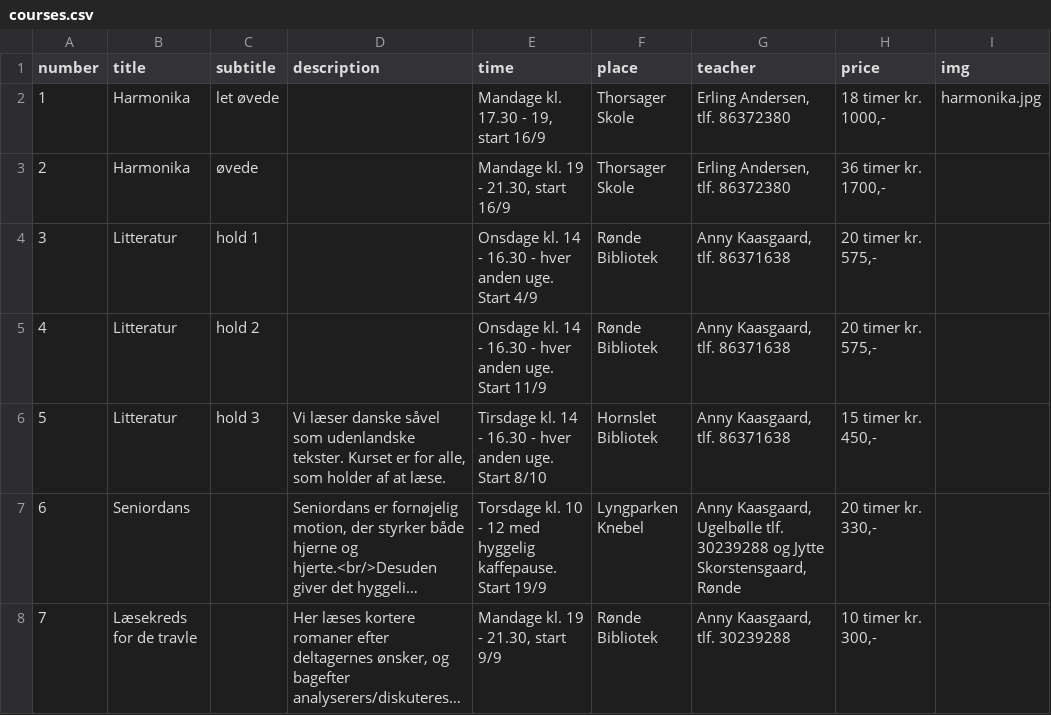
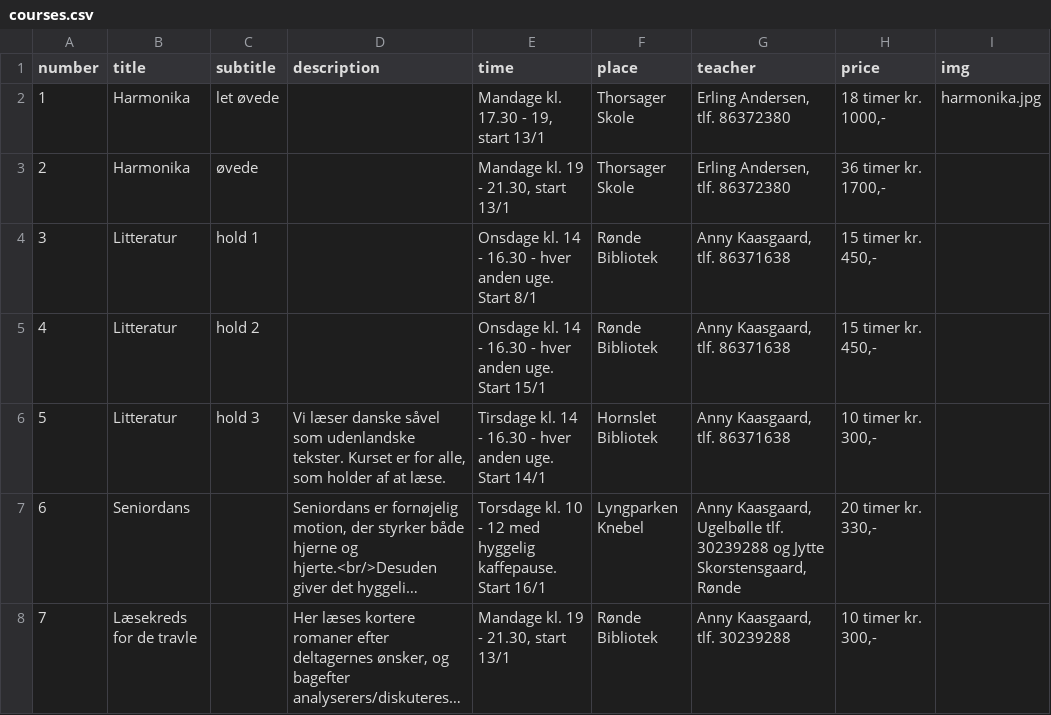
Before and after one commit to nickelsen/dag-aftenskolen.dk, a CSV file: _data/courses.csv, drawn as a sheet; only a part is shown; long unchanged cells end in …; the diff covers the shown part only; the diff names each change by its address in the sheet, - before the commit and + after, or states it on an @@ line.

```diff
--- a/_data/courses.csv
+++ b/_data/courses.csv
-E2 (time): Mandage kl. 17.30 - 19, start 16/9
+E2 (time): Mandage kl. 17.30 - 19, start 13/1
-E3 (time): Mandage kl. 19 - 21.30, start 16/9
+E3 (time): Mandage kl. 19 - 21.30, start 13/1
-E4 (time): …uge. Start 4/9
+E4 (time): …uge. Start 8/1
-H4:H5 (price): 20 timer kr. 575,-
+H4:H5 (price): 15 timer kr. 450,-
-E5 (time): …uge. Start 11/9
+E5 (time): …uge. Start 15/1
-E6 (time): …uge. Start 8/10
+E6 (time): …uge. Start 14/1
-H6 (price): 15 timer kr. 450,-
+H6 (price): 10 timer kr. 300,-
-E7 (time): …kaffepause. Start 19/9
+E7 (time): …kaffepause. Start 16/1
-E8 (time): Mandage kl. 19 - 21.30, start 9/9
+E8 (time): Mandage kl. 19 - 21.30, start 13/1
```
Also changed, not shown: 2 removed rows and 5 edited cells elsewhere in this file, 3 other files.
